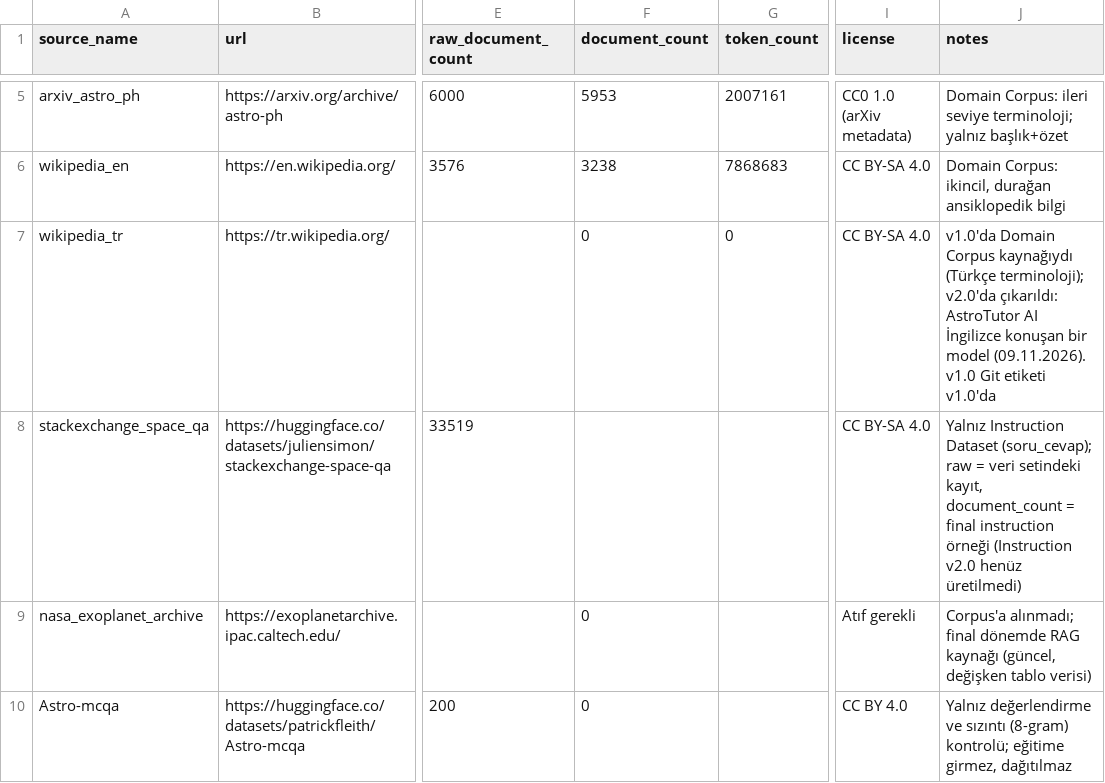
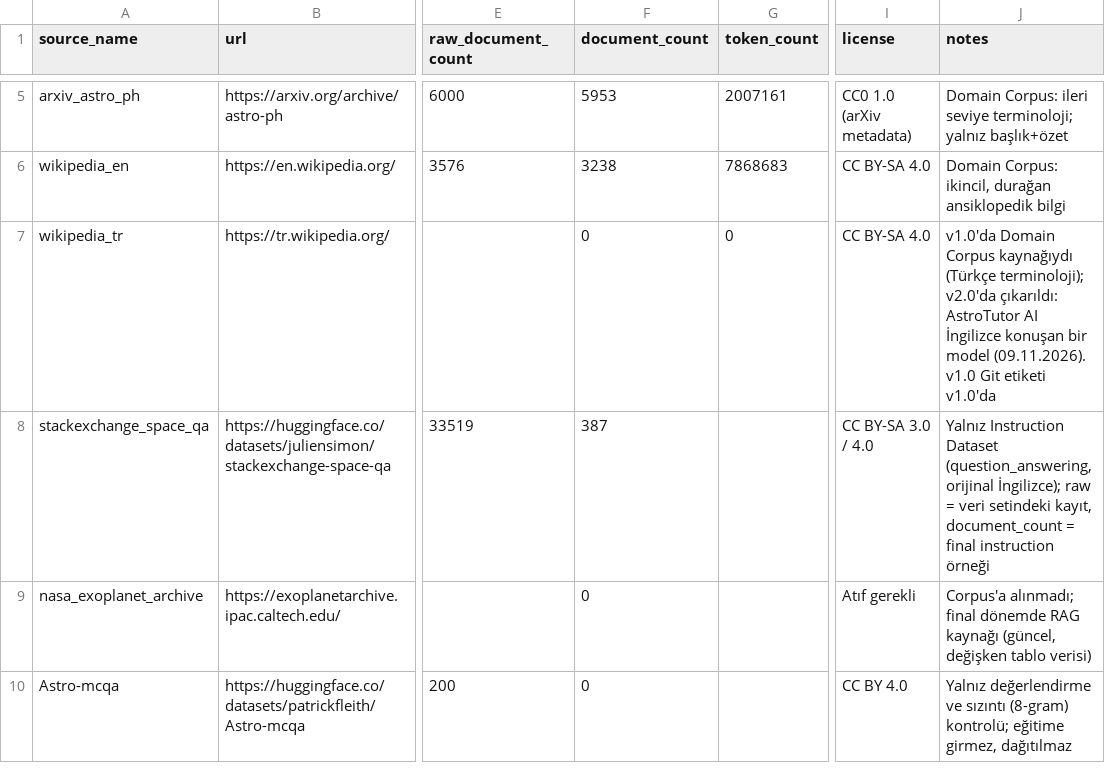
Before and after one commit to gedag/AstroTutor-AI, a CSV file: reports/source_inventory.csv, drawn as a sheet; only a part is shown, gaps mark what is left out; the diff names each change by its address in the sheet, - before the commit and + after, or states it on an @@ line.

Commit message:
İngilizce Instruction Dataset v2.0 tamamlandı (3.319 örnek, 150 QC, doğrulama 18/18 geçti)

```diff
--- a/reports/source_inventory.csv
+++ b/reports/source_inventory.csv
-F8 (document_count): (empty)
+F8 (document_count): 387
-I8 (license): CC BY-SA 4.0
+I8 (license): CC BY-SA 3.0 / 4.0
-J8 (notes): …Instruction Dataset (soru_cevap); raw = veri setindeki kayıt, document_count = final instruction örneği (Instruction v2.0 henüz üretilmedi)
+J8 (notes): …Instruction Dataset (question_answering, orijinal İngilizce); raw = veri setindeki kayıt, document_count = final instruction örneği
```
Also changed, not shown: 16 other files.
